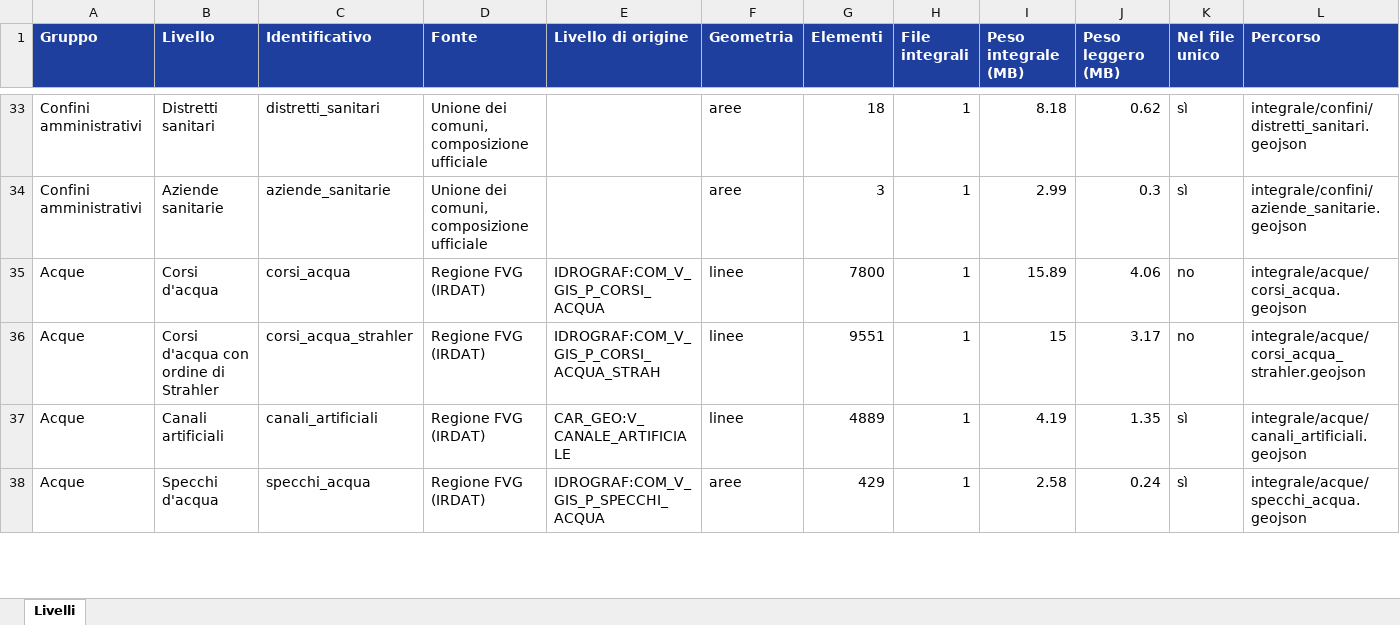
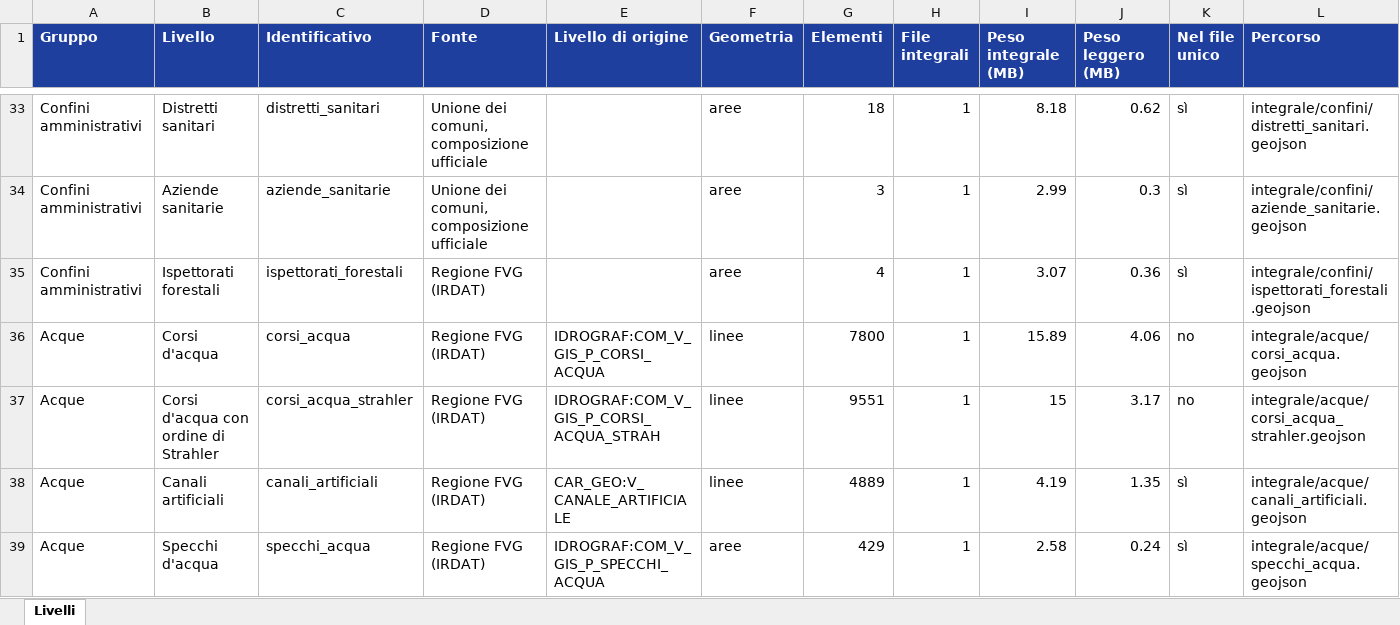
Before and after one commit to GuidoCostalonga/open-data, an Excel workbook: geografia-fvg/elenco_livelli.xlsx, sheet Livelli, drawn as a sheet; only a part is shown, gaps mark what is left out; values as stored, in another font and other column widths than the file's, no borders; the diff names each change by its address in the sheet, - before the commit and + after, or states it on an @@ line.

```diff
--- a/geografia-fvg/elenco_livelli.xlsx (sheet Livelli)
+++ b/geografia-fvg/elenco_livelli.xlsx (sheet Livelli)
+row 35: Confini amministrativi | Ispettorati forestali | ispettorati_forestali | Regione FVG (IRDAT) |  | aree | 4 | 1 | 3.07 | 0.36 | sì | integrale/confini/ispettorati_forestali.geojson
```
Also changed, not shown: 9 other files.
